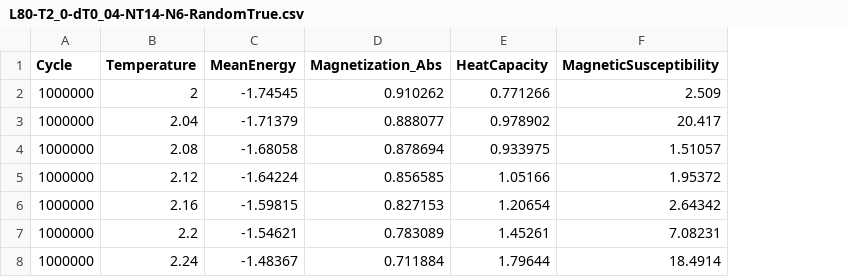
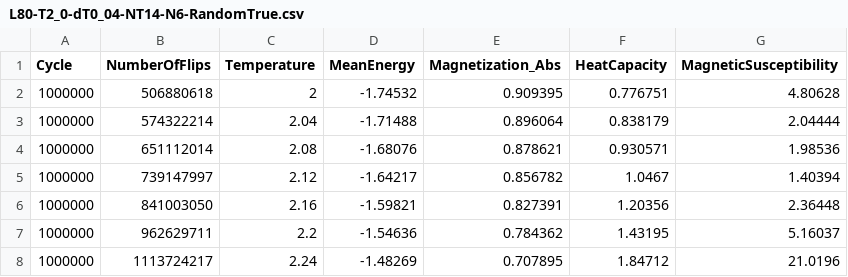
Before and after one commit to sigurdru/FYS3150, a CSV file: Project4/output/f/L80-T2_0-dT0_04-NT14-N6-RandomTrue.csv, drawn as a sheet; only a part is shown; addresses are those after the commit; the diff covers the shown part only; the diff names each change by its address in the sheet, - before the commit and + after, or states it on an @@ line.

```diff
--- a/Project4/output/f/L80-T2_0-dT0_04-NT14-N6-RandomTrue.csv
+++ b/Project4/output/f/L80-T2_0-dT0_04-NT14-N6-RandomTrue.csv
+column B (NumberOfFlips), rows 2-8: 506880618 | 574322214 | 651112014 | 739147997 | 841003050 | 962629711 | 1113724217
-D2 (MeanEnergy): -1.74545
+D2 (MeanEnergy): -1.74532
-E2 (Magnetization_Abs): 0.910262
+E2 (Magnetization_Abs): 0.909395
-F2 (HeatCapacity): 0.771266
+F2 (HeatCapacity): 0.776751
-G2 (MagneticSusceptibility): 2.509
+G2 (MagneticSusceptibility): 4.80628
-D3 (MeanEnergy): -1.71379
+D3 (MeanEnergy): -1.71488
-E3 (Magnetization_Abs): 0.888077
+E3 (Magnetization_Abs): 0.896064
-F3 (HeatCapacity): 0.978902
+F3 (HeatCapacity): 0.838179
-G3 (MagneticSusceptibility): 20.417
+G3 (MagneticSusceptibility): 2.04444
-D4 (MeanEnergy): -1.68058
+D4 (MeanEnergy): -1.68076
-E4 (Magnetization_Abs): 0.878694
+E4 (Magnetization_Abs): 0.878621
-F4 (HeatCapacity): 0.933975
+F4 (HeatCapacity): 0.930571
-G4 (MagneticSusceptibility): 1.51057
+G4 (MagneticSusceptibility): 1.98536
-D5 (MeanEnergy): -1.64224
+D5 (MeanEnergy): -1.64217
-E5 (Magnetization_Abs): 0.856585
+E5 (Magnetization_Abs): 0.856782
-F5 (HeatCapacity): 1.05166
+F5 (HeatCapacity): 1.0467
-G5 (MagneticSusceptibility): 1.95372
+G5 (MagneticSusceptibility): 1.40394
-D6 (MeanEnergy): -1.59815
+D6 (MeanEnergy): -1.59821
-E6 (Magnetization_Abs): 0.827153
+E6 (Magnetization_Abs): 0.827391
-F6 (HeatCapacity): 1.20654
+F6 (HeatCapacity): 1.20356
-G6 (MagneticSusceptibility): 2.64342
+G6 (MagneticSusceptibility): 2.36448
-D7 (MeanEnergy): -1.54621
+D7 (MeanEnergy): -1.54636
-E7 (Magnetization_Abs): 0.783089
+E7 (Magnetization_Abs): 0.784362
-F7 (HeatCapacity): 1.45261
+F7 (HeatCapacity): 1.43195
-G7 (MagneticSusceptibility): 7.08231
+G7 (MagneticSusceptibility): 5.16037
-D8 (MeanEnergy): -1.48367
+D8 (MeanEnergy): -1.48269
-E8 (Magnetization_Abs): 0.711884
+E8 (Magnetization_Abs): 0.707895
-F8 (HeatCapacity): 1.79644
+F8 (HeatCapacity): 1.84712
-G8 (MagneticSusceptibility): 18.4914
+G8 (MagneticSusceptibility): 21.0196
```
Also changed, not shown: 28 edited cells elsewhere in this file, Project4/output/f/L40-T2_0-dT0_04-NT14-N6-RandomTrue.csv, Project4/output/f/L60-T2_0-dT0_04-NT14-N6-RandomTrue.csv, 5 other files.
